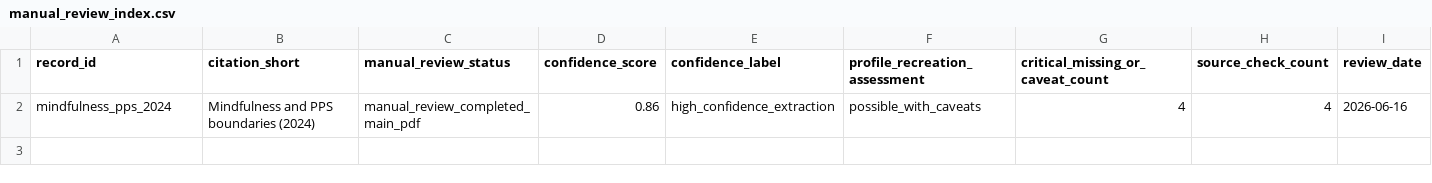
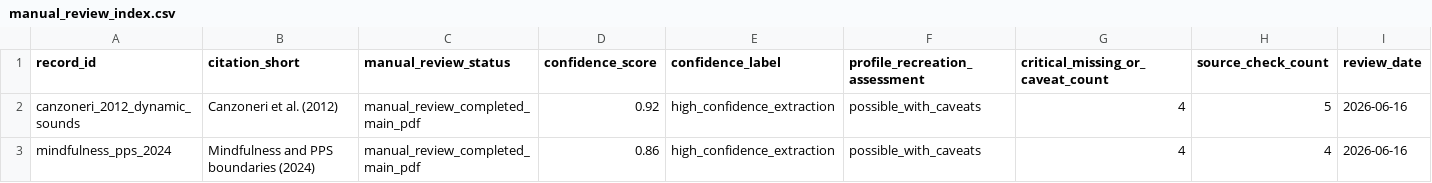
Before and after one commit to GeorgeFejer91/pps-kit, a CSV file: For-AI/audiotactile-paper-metadata-audit/manual_review_index.csv, drawn as a sheet; the diff names each change by its address in the sheet, - before the commit and + after, or states it on an @@ line.

Commit message:
Add Canzoneri 2012 manual metadata review

```diff
--- a/For-AI/audiotactile-paper-metadata-audit/manual_review_index.csv
+++ b/For-AI/audiotactile-paper-metadata-audit/manual_review_index.csv
+row 2: canzoneri_2012_dynamic_sounds | Canzoneri et al. (2012) | manual_review_completed_main_pdf | 0.92 | high_confidence_extraction | possible_with_caveats | 4 | 5 | 2026-06-16
```
Also changed, not shown: 2 other files.
